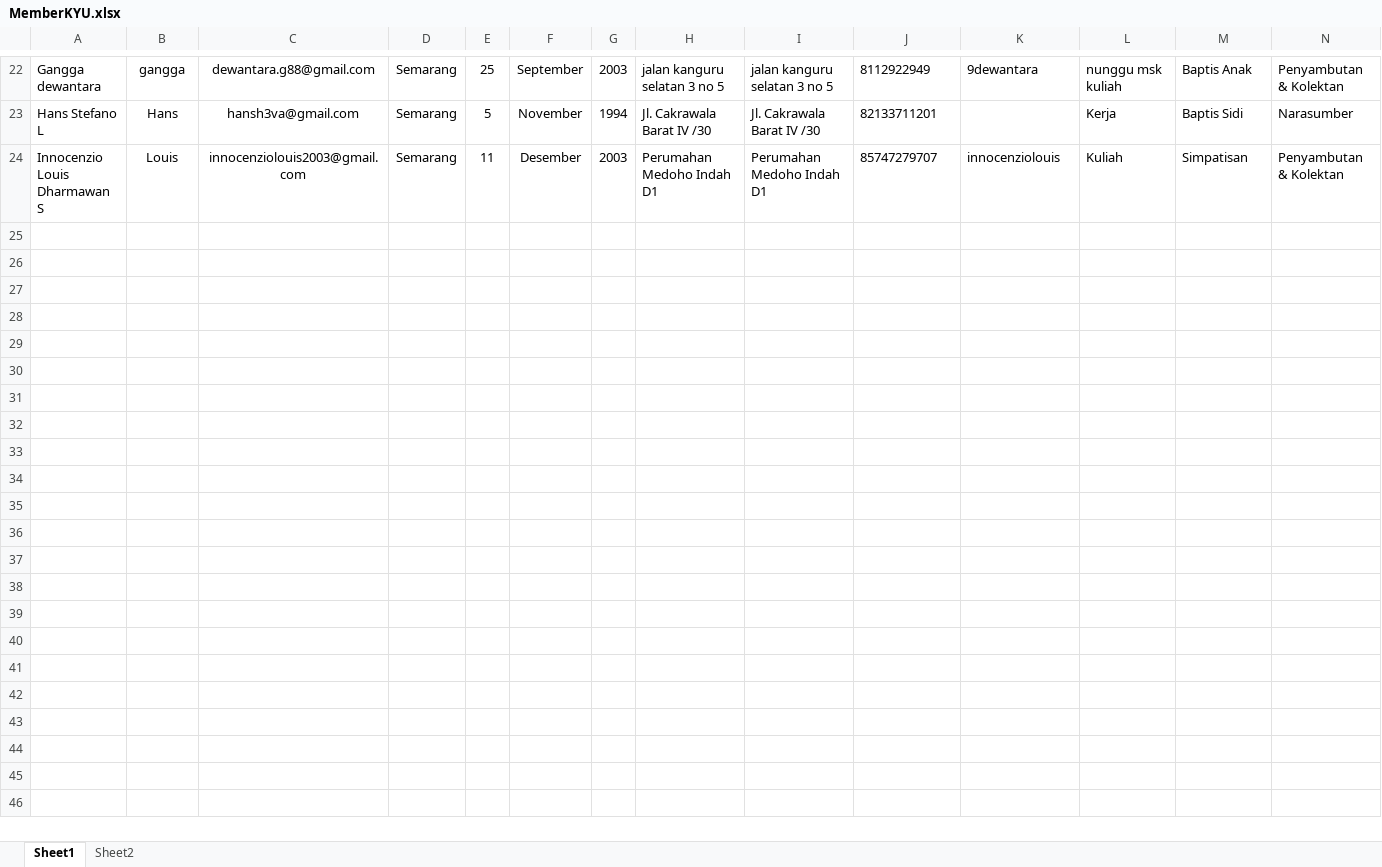
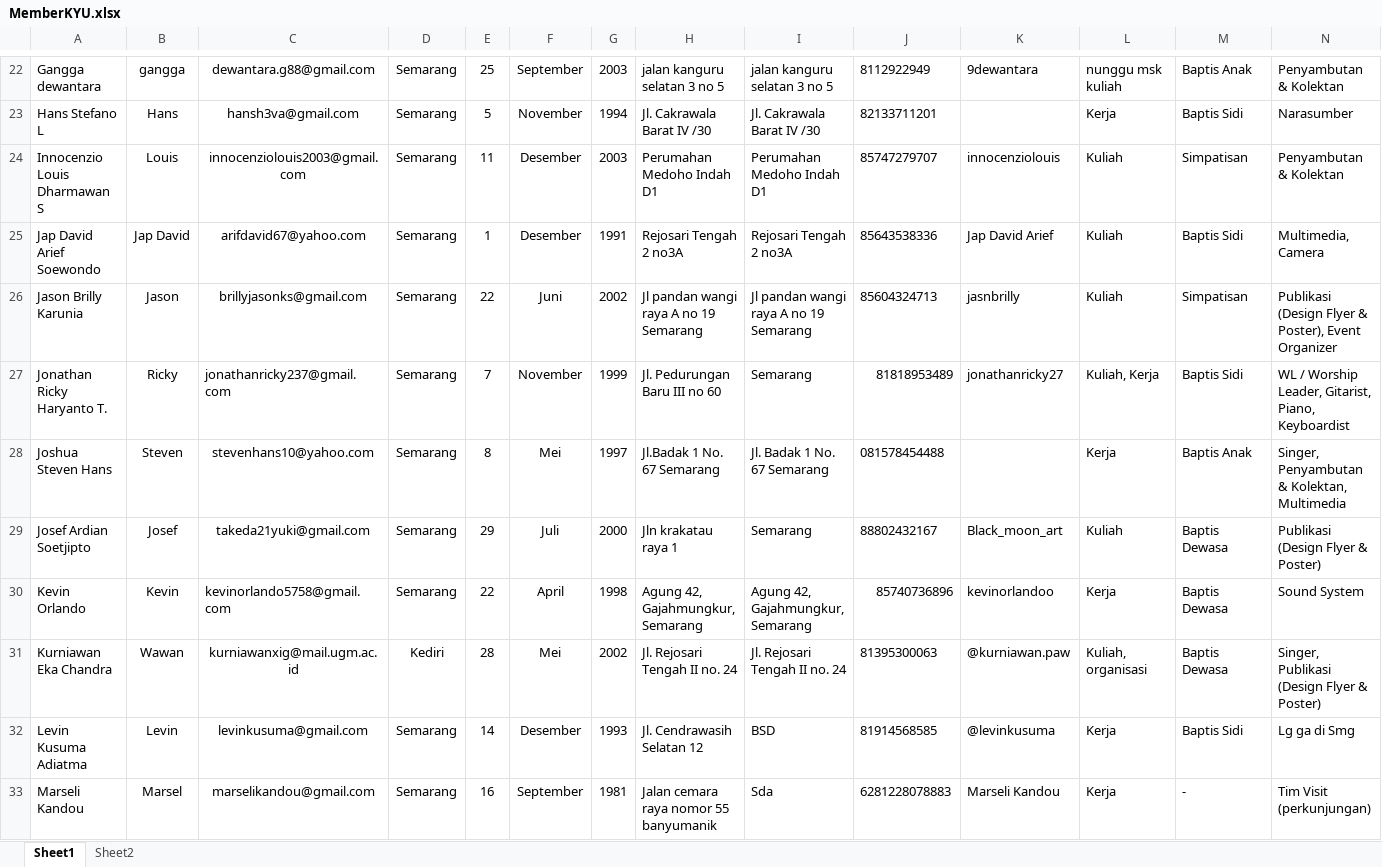
Before and after one commit to sammmkur/KYU-System, an Excel workbook: public/master_member/MemberKYU.xlsx, sheet Sheet1, drawn as a sheet; only a part is shown, gaps mark what is left out; values as stored, in another font and other column widths than the file's, no borders; the diff covers the shown part only; the diff names each change by its address in the sheet, - before the commit and + after, or states it on an @@ line.

Commit message:
fix:[SK] filee excel benita

```diff
--- a/public/master_member/MemberKYU.xlsx (sheet Sheet1)
+++ b/public/master_member/MemberKYU.xlsx (sheet Sheet1)
+row 25: Jap David Arief Soewondo | Jap David | arifdavid67@yahoo.com | Semarang | 1 | Desember | 1991 | Rejosari Tengah 2 no3A | Rejosari Tengah 2 no3A | 85643538336 | Jap David Arief | Kuliah | Baptis Sidi | Multimedia, Camera
+row 26: Jason Brilly Karunia | Jason | brillyjasonks@gmail.com | Semarang | 22 | Juni | 2002 | Jl pandan wangi raya A no 19 Semarang | Jl pandan wangi raya A no 19 Semarang | 85604324713 | jasnbrilly | Kuliah | Simpatisan | Publikasi (Design Flyer & Poster), Event Organizer
+row 27: Jonathan Ricky Haryanto T. | Ricky | jonathanricky237@gmail.com | Semarang | 7 | November | 1999 | Jl. Pedurungan Baru III no 60 | Semarang | 81818953489 | jonathanricky27 | Kuliah, Kerja | Baptis Sidi | WL / Worship Leader, Gitarist, Piano, Keyboardist
+row 28: Joshua Steven Hans | Steven | stevenhans10@yahoo.com | Semarang | 8 | Mei | 1997 | Jl.Badak 1 No. 67 Semarang | Jl. Badak 1 No. 67 Semarang | 081578454488 |  | Kerja | Baptis Anak | Singer, Penyambutan & Kolektan, Multimedia
+row 29: Josef Ardian Soetjipto | Josef | takeda21yuki@gmail.com | Semarang | 29 | Juli | 2000 | Jln krakatau raya 1 | Semarang | 88802432167 | Black_moon_art | Kuliah | Baptis Dewasa | Publikasi (Design Flyer & Poster)
+row 30: Kevin Orlando | Kevin | kevinorlando5758@gmail.com | Semarang | 22 | April | 1998 | Agung 42, Gajahmungkur, Semarang | Agung 42, Gajahmungkur, Semarang | 85740736896 | kevinorlandoo | Kerja | Baptis Dewasa | Sound System
+row 31: Kurniawan Eka Chandra | Wawan | kurniawanxig@mail.ugm.ac.id | Kediri | 28 | Mei | 2002 | Jl. Rejosari Tengah II no. 24 | Jl. Rejosari Tengah II no. 24 | 81395300063 | @kurniawan.paw | Kuliah, organisasi | Baptis Dewasa | Singer, Publikasi (Design Flyer & Poster)
+row 32: Levin Kusuma Adiatma | Levin | levinkusuma@gmail.com | Semarang | 14 | Desember | 1993 | Jl. Cendrawasih Selatan 12 | BSD | 81914568585 | @levinkusuma | Kerja | Baptis Sidi | Lg ga di Smg
+row 33: Marseli Kandou | Marsel | marselikandou@gmail.com | Semarang | 16 | September | 1981 | Jalan cemara raya nomor 55 banyumanik | Sda | 6281228078883 | Marseli Kandou | Kerja | - | Tim Visit (perkunjungan)
```
Also changed, not shown: 24 added rows elsewhere in this sheet.
